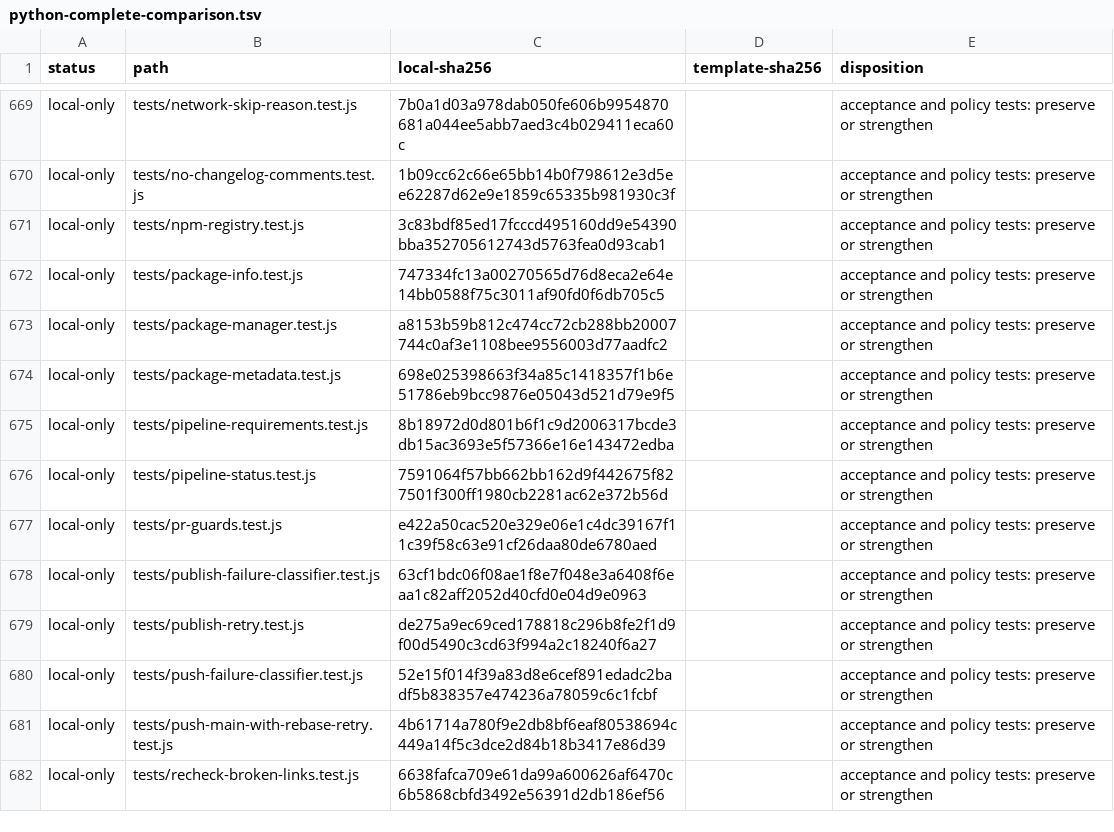
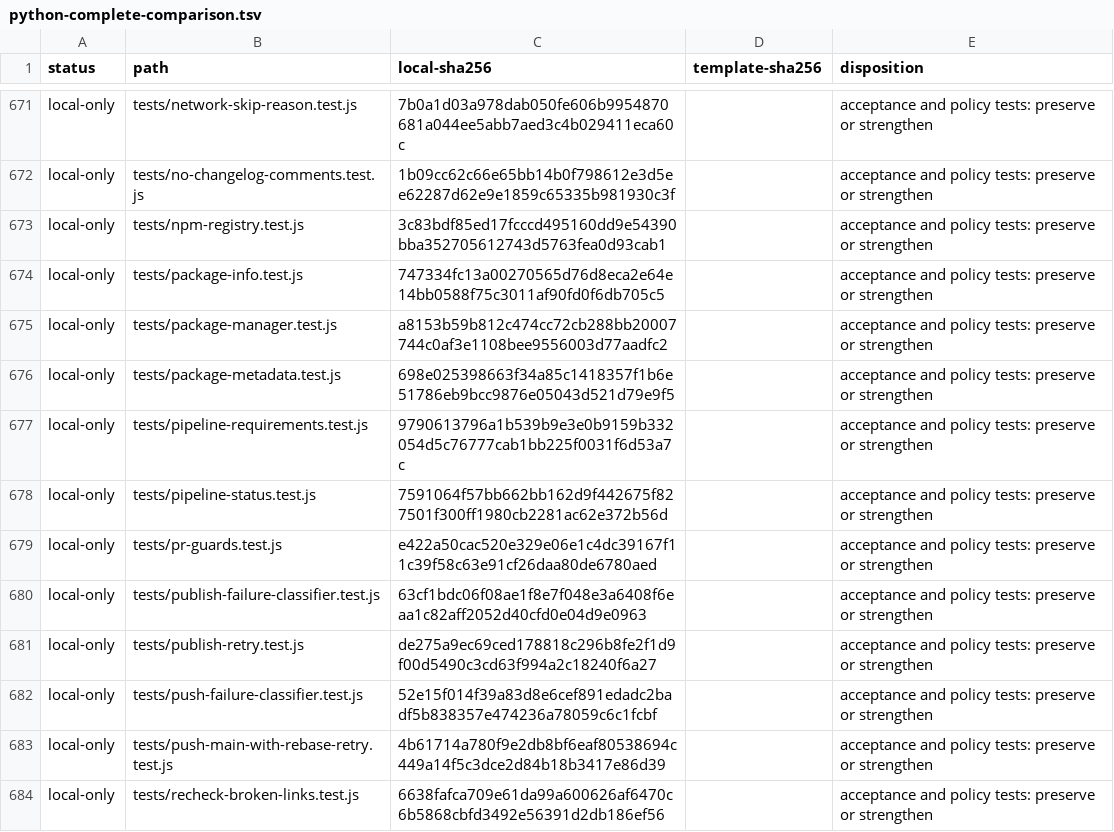
Before and after one commit to konard/medical-speech-to-text, a TSV file: dev/log/issues/5/pulls/6/sources/python-complete-comparison.tsv, drawn as a sheet; only a part is shown, gaps mark what is left out; the diff covers the shown part only.

```diff
--- a/dev/log/issues/5/pulls/6/sources/python-complete-comparison.tsv
+++ b/dev/log/issues/5/pulls/6/sources/python-complete-comparison.tsv
@@ -674,3 +676,3 @@ local-only	tests/package-manager.test.js	a8153b59b812c474cc72cb288bb20007744c0af
 local-only	tests/package-metadata.test.js	698e025398663f34a85c1418357f1b6e51786eb9bcc9876e05043d521d79e9f5		acceptance and policy tests: preserve or strengthen
-local-only	tests/pipeline-requirements.test.js	8b18972d0d801b6f1c9d2006317bcde3db15ac3693e5f57366e16e143472edba		acceptance and policy tests: preserve or strengthen
+local-only	tests/pipeline-requirements.test.js	9790613796a1b539b9e3e0b9159b332054d5c76777cab1bb225f0031f6d53a7c		acceptance and policy tests: preserve or strengthen
 local-only	tests/pipeline-status.test.js	7591064f57bb662bb162d9f442675f827501f300ff1980cb2281ac62e372b56d		acceptance and policy tests: preserve or strengthen
```
Also changed, not shown: 2 added rows and 6 edited cells elsewhere in this file, dev/log/issues/5/pulls/6/sources/javascript-complete-comparison.tsv, 40 other files.
